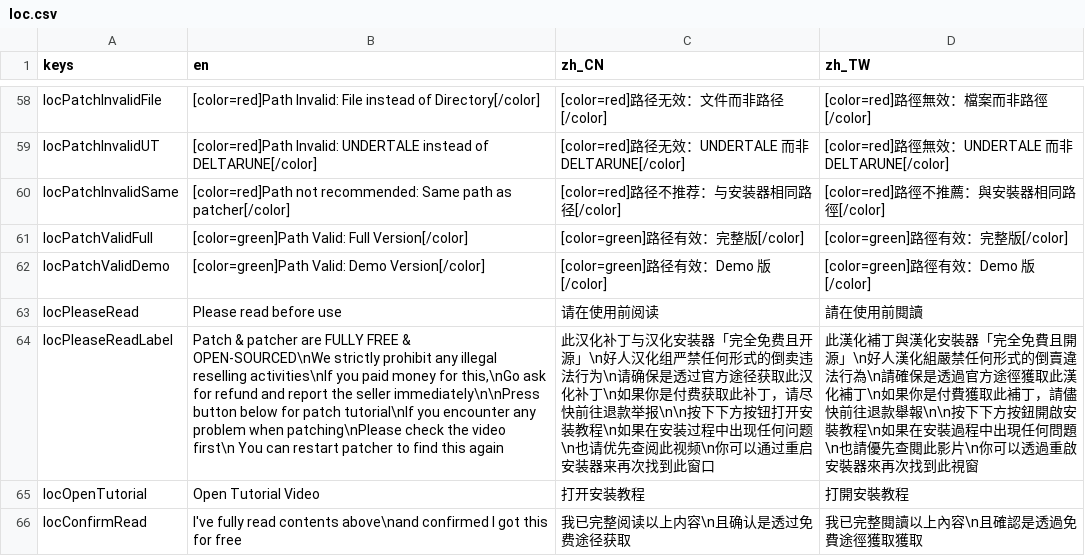
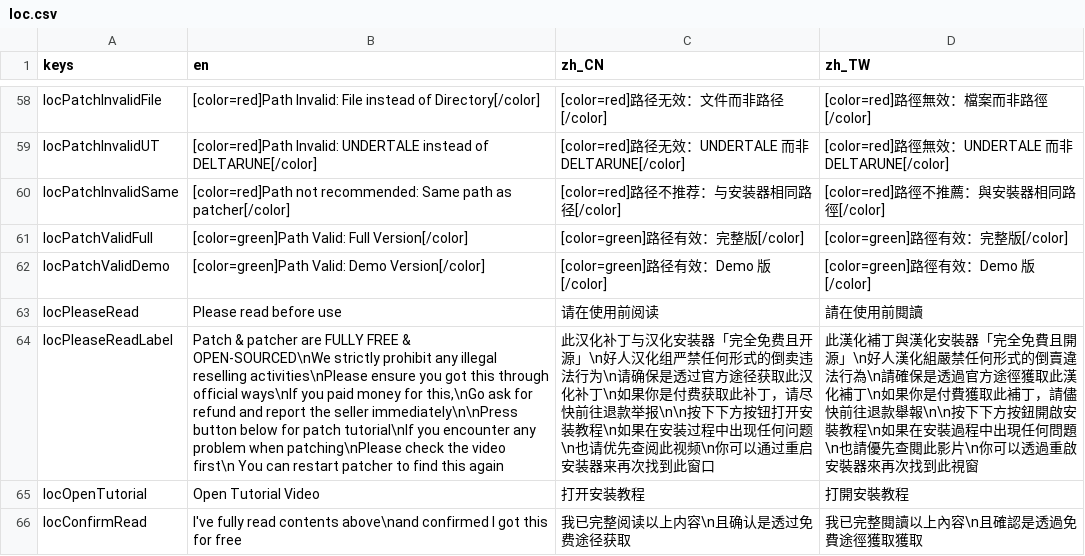
Before and after one commit to gm3dr/DeltaruneChinesePatcher, a CSV file: Locale/loc.csv, drawn as a sheet; only a part is shown, gaps mark what is left out; the diff names each change by its address in the sheet, - before the commit and + after, or states it on an @@ line.

Commit message:
Update loc.csv

```diff
--- a/Locale/loc.csv
+++ b/Locale/loc.csv
-B64 (en): …illegal reselling activities\nIf you paid…
+B64 (en): …illegal reselling activities\nPlease ensure you got this through official ways\nIf you paid…
```
